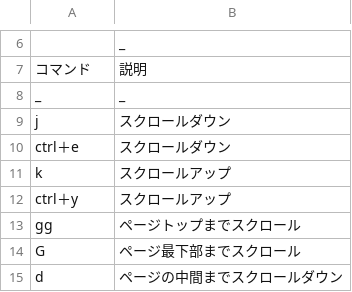
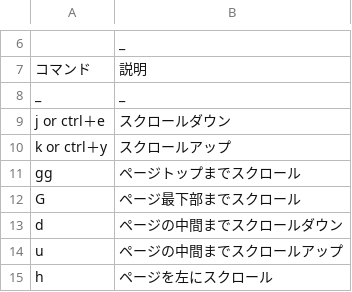
Before and after one commit to hohno-46466/wZone--Windows--KeyboardShortcuts, a TSV file: Vimium.tsv, drawn as a sheet; only a part is shown, gaps mark what is left out; the shorter side is filled out with more unchanged rows; removed rows and columns are numbered as before the commit, all else as after; the diff names each change by its address in the sheet, - before the commit and + after, or states it on an @@ line.

Commit message:
Updated by @hohno_at_kuimc on hohno-SP6-2019H

```diff
--- a/Vimium.tsv
+++ b/Vimium.tsv
-row 9: j | スクロールダウン
-A9: ctrl＋e
+A9: j or ctrl＋e
-row 11: k | スクロールアップ
-A10: ctrl＋y
+A10: k or ctrl＋y
```
